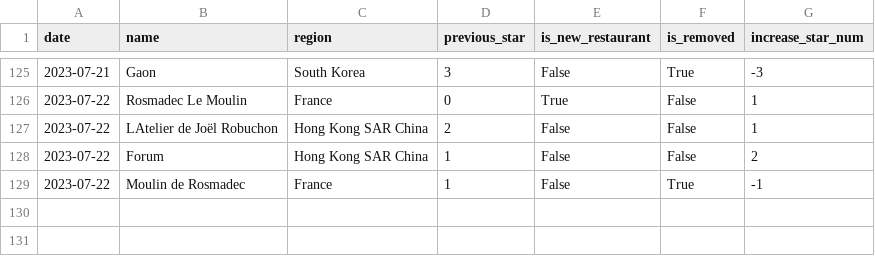
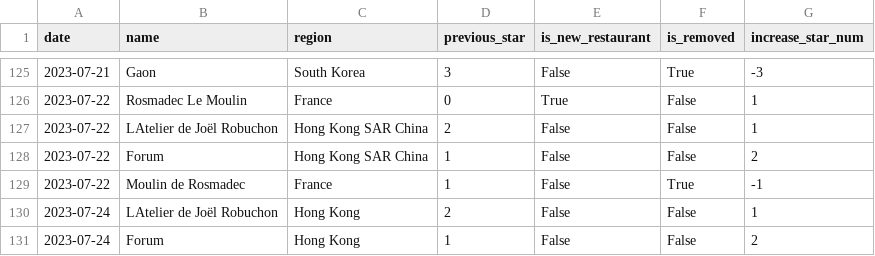
Before and after one commit to dunkevid/michelin-star-data, a CSV file: data/change_logs.csv, drawn as a sheet; only a part is shown, gaps mark what is left out.

```diff
--- a/data/change_logs.csv
+++ b/data/change_logs.csv
@@ -129 +129,3 @@ date,name,region,previous_star,is_new_restaurant,is_removed,increase_star_num
 2023-07-22,Moulin de Rosmadec,France,1,False,True,-1
+2023-07-24,LAtelier de Joël Robuchon,Hong Kong,2,False,False,1
+2023-07-24,Forum,Hong Kong,1,False,False,2
```
Also changed, not shown: data/aggregator.csv.
